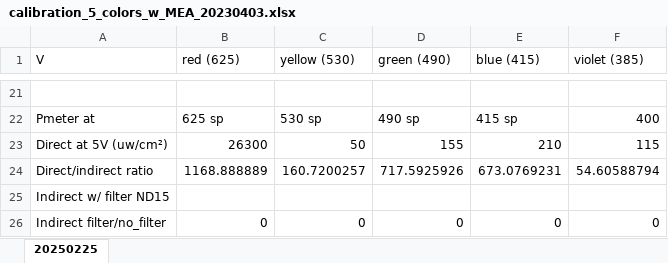
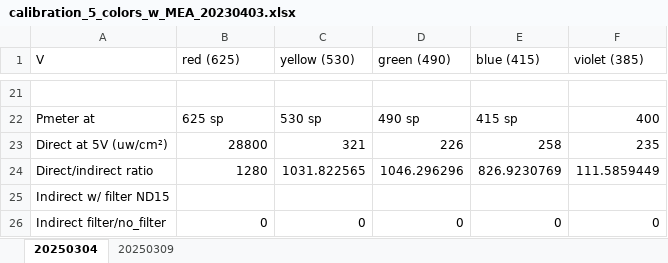
Before and after one commit to retinal-information-processing-lab/Isomerisation_to_voltage, an Excel workbook: calibration_5_colors_w_MEA_20230403.xlsx, sheet 20250304, drawn as a sheet; only a part is shown, gaps mark what is left out; values as stored, in another font and other column widths than the file's, no borders; charts and pictures not drawn; the diff names each change by its address in the sheet, - before the commit and + after, or states it on an @@ line.

```diff
--- a/calibration_5_colors_w_MEA_20230403.xlsx (sheet 20250304)
+++ b/calibration_5_colors_w_MEA_20230403.xlsx (sheet 20250304)
-sheet tab: 20250225
+sheet tab: 20250304
+sheet tab: 20250309
-B23 (red (625)): 26300
+B23 (red (625)): 28800
-C23 (yellow (530)): 50
+C23 (yellow (530)): 321
-D23 (green (490)): 155
+D23 (green (490)): 226
-E23 (blue (415)): 210
+E23 (blue (415)): 258
-F23 (violet (385)): 115
+F23 (violet (385)): 235
-B24 (red (625)): 1168.888889
+B24 (red (625)): 1280
-C24 (yellow (530)): 160.7200257
+C24 (yellow (530)): 1031.822565
-D24 (green (490)): 717.5925926
+D24 (green (490)): 1046.296296
-E24 (blue (415)): 673.0769231
+E24 (blue (415)): 826.9230769
-F24 (violet (385)): 54.60588794
+F24 (violet (385)): 111.5859449
```
Also changed, not shown: charts or pictures.
